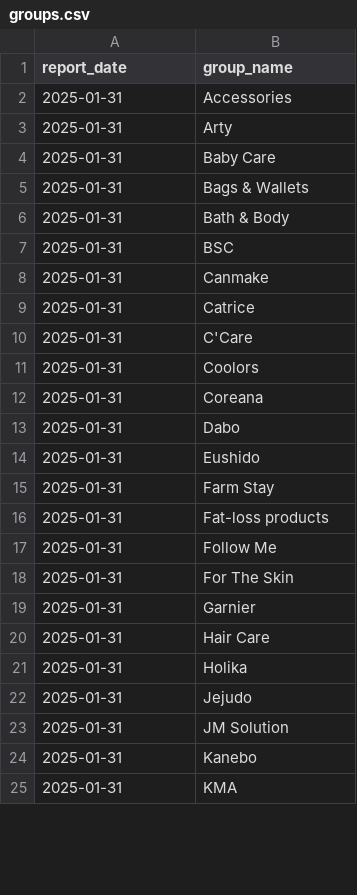
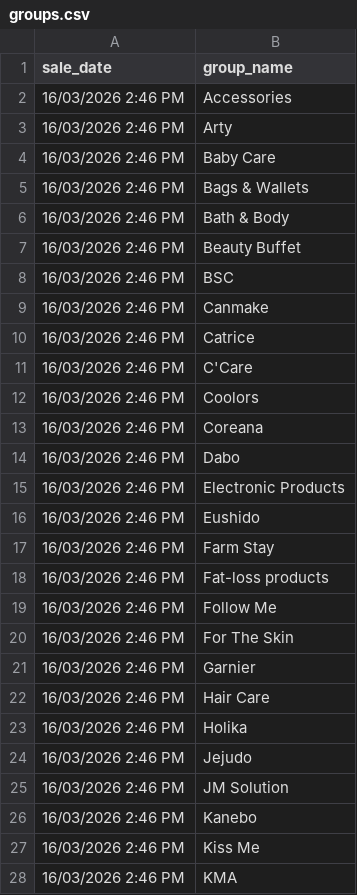
Before and after one commit to anthonyoblivion124/orderflow, a CSV file: extracted/groups.csv, drawn as a sheet; only a part is shown; the diff covers the shown part only.

```diff
--- a/extracted/groups.csv
+++ b/extracted/groups.csv
@@ -1,25 +1,28 @@
-"report_date","group_name"
-"2025-01-31","Accessories"
-"2025-01-31","Arty"
-"2025-01-31","Baby Care"
-"2025-01-31","Bags & Wallets"
-"2025-01-31","Bath & Body"
-"2025-01-31","BSC"
-"2025-01-31","Canmake"
-"2025-01-31","Catrice"
-"2025-01-31","C'Care"
-"2025-01-31","Coolors"
-"2025-01-31","Coreana"
-"2025-01-31","Dabo"
-"2025-01-31","Eushido"
-"2025-01-31","Farm Stay"
-"2025-01-31","Fat-loss products"
-"2025-01-31","Follow Me"
-"2025-01-31","For The Skin"
-"2025-01-31","Garnier"
-"2025-01-31","Hair Care"
-"2025-01-31","Holika"
-"2025-01-31","Jejudo"
-"2025-01-31","JM Solution"
-"2025-01-31","Kanebo"
-"2025-01-31","KMA"
+"sale_date","group_name"
+"16/03/2026 2:46 PM","Accessories"
+"16/03/2026 2:46 PM","Arty"
+"16/03/2026 2:46 PM","Baby Care"
+"16/03/2026 2:46 PM","Bags & Wallets"
+"16/03/2026 2:46 PM","Bath & Body"
+"16/03/2026 2:46 PM","Beauty Buffet"
+"16/03/2026 2:46 PM","BSC"
+"16/03/2026 2:46 PM","Canmake"
+"16/03/2026 2:46 PM","Catrice"
+"16/03/2026 2:46 PM","C'Care"
+"16/03/2026 2:46 PM","Coolors"
+"16/03/2026 2:46 PM","Coreana"
+"16/03/2026 2:46 PM","Dabo"
+"16/03/2026 2:46 PM","Electronic Products"
+"16/03/2026 2:46 PM","Eushido"
+"16/03/2026 2:46 PM","Farm Stay"
+"16/03/2026 2:46 PM","Fat-loss products"
+"16/03/2026 2:46 PM","Follow Me"
+"16/03/2026 2:46 PM","For The Skin"
+"16/03/2026 2:46 PM","Garnier"
+"16/03/2026 2:46 PM","Hair Care"
+"16/03/2026 2:46 PM","Holika"
+"16/03/2026 2:46 PM","Jejudo"
+"16/03/2026 2:46 PM","JM Solution"
+"16/03/2026 2:46 PM","Kanebo"
+"16/03/2026 2:46 PM","Kiss Me"
+"16/03/2026 2:46 PM","KMA"
```
Also changed, not shown: 4 added rows and 12 edited cells elsewhere in this file, extracted/group_totals.csv, 17 other files.
